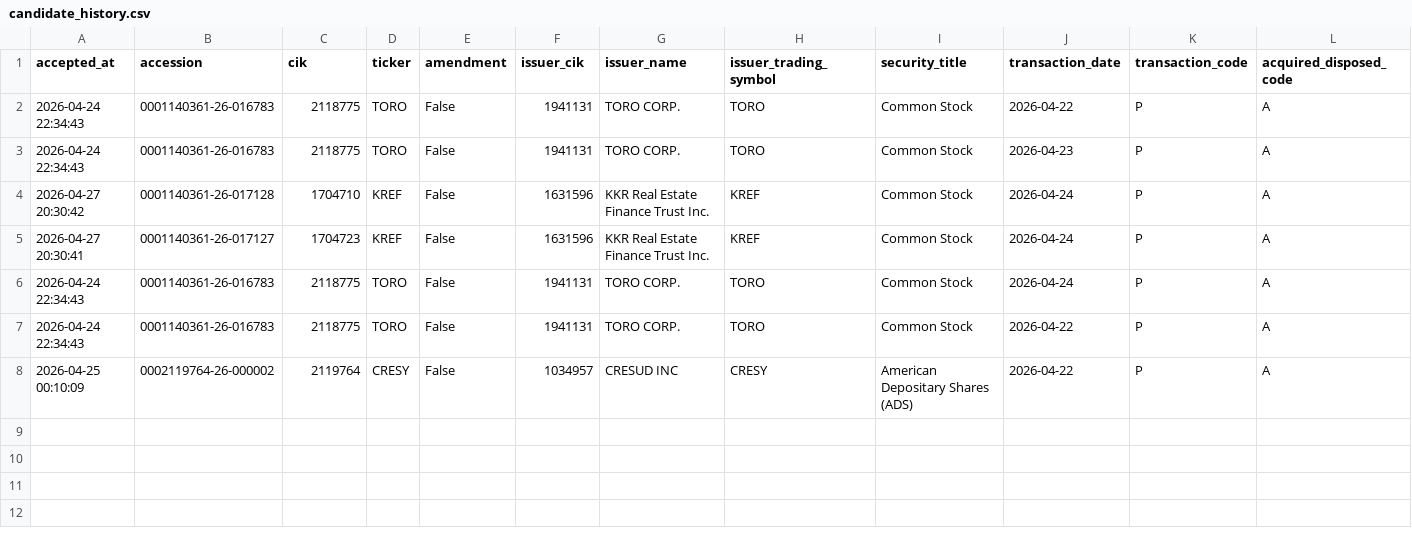
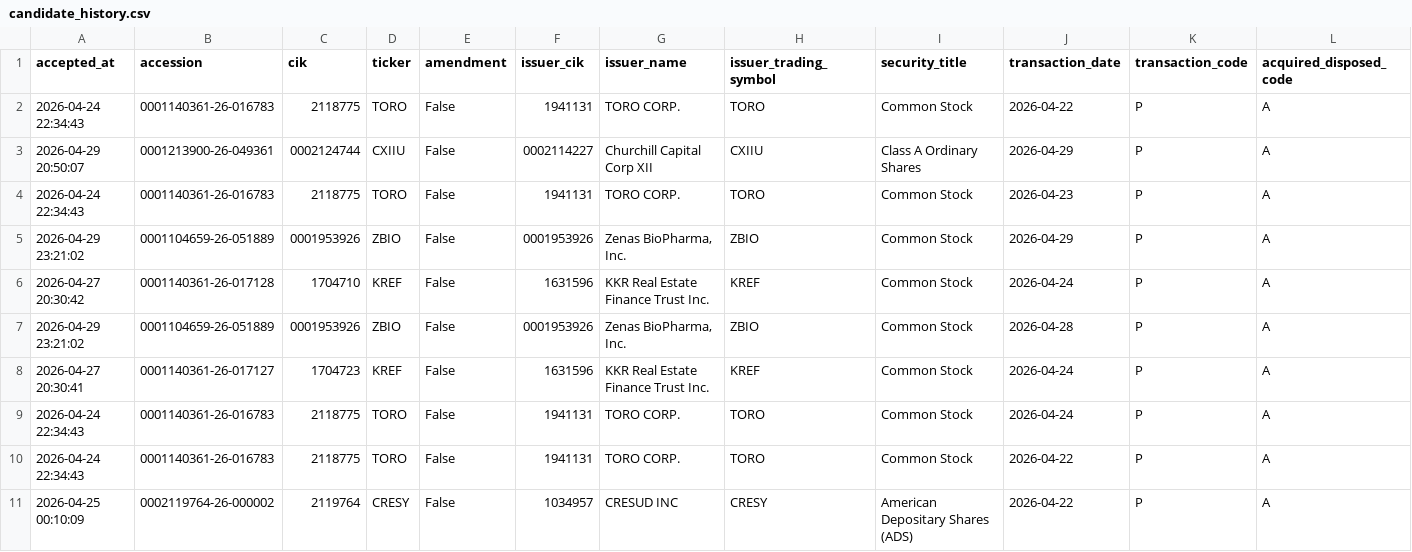
Before and after one commit to mrshu/openinsider-notifier, a CSV file: data/live/sec_daily/candidate_history.csv, drawn as a sheet; only a part is shown; rows hold the shown columns only; the diff names each change by its address in the sheet, - before the commit and + after, or states it on an @@ line.

```diff
--- a/data/live/sec_daily/candidate_history.csv
+++ b/data/live/sec_daily/candidate_history.csv
+row 3: 2026-04-29 20:50:07 | 0001213900-26-049361 | 0002124744 | CXIIU | False | 0002114227 | Churchill Capital Corp XII | CXIIU | Class A Ordinary Shares | 2026-04-29 | P | A
+row 5: 2026-04-29 23:21:02 | 0001104659-26-051889 | 0001953926 | ZBIO | False | 0001953926 | Zenas BioPharma, Inc. | ZBIO | Common Stock | 2026-04-29 | P | A
+row 7: 2026-04-29 23:21:02 | 0001104659-26-051889 | 0001953926 | ZBIO | False | 0001953926 | Zenas BioPharma, Inc. | ZBIO | Common Stock | 2026-04-28 | P | A
```
Also changed, not shown: data/live/sec_daily/dropped_transactions_latest.csv, data/live/sec_daily/filings_manifest_latest.csv, 13 other files.
